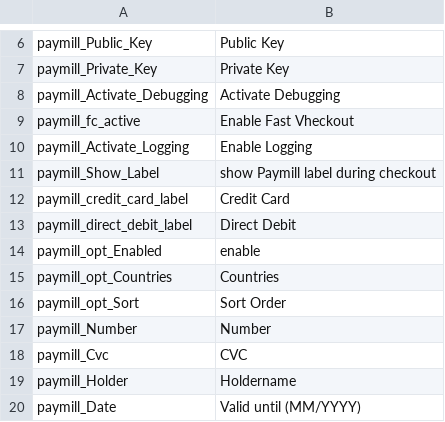
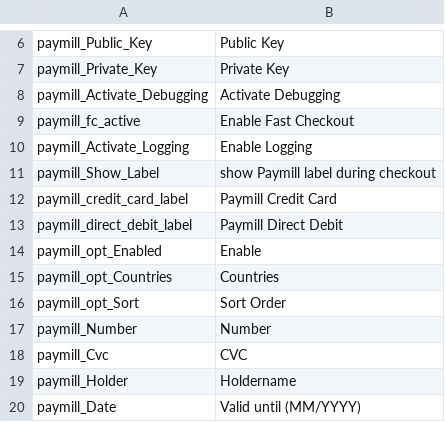
Before and after one commit to paymill/paymill-magento, a CSV file: app/locale/en_GB/Paymill_Paymill.csv, drawn as a sheet; only a part is shown, gaps mark what is left out.

```diff
--- a/app/locale/en_GB/Paymill_Paymill.csv
+++ b/app/locale/en_GB/Paymill_Paymill.csv
@@ -8,8 +8,8 @@
 "paymill_Activate_Debugging","Activate Debugging"
-"paymill_fc_active","Enable Fast Vheckout"
+"paymill_fc_active","Enable Fast Checkout"
 "paymill_Activate_Logging","Enable Logging"
 "paymill_Show_Label","show Paymill label during checkout"
-"paymill_credit_card_label","Credit Card"
-"paymill_direct_debit_label","Direct Debit"
-"paymill_opt_Enabled","enable"
+"paymill_credit_card_label","Paymill Credit Card"
+"paymill_direct_debit_label","Paymill Direct Debit"
+"paymill_opt_Enabled","Enable"
 "paymill_opt_Countries","Countries"
```
Also changed, not shown: app/locale/de_DE/Paymill_Paymill.csv, app/locale/en_US/Paymill_Paymill.csv.
